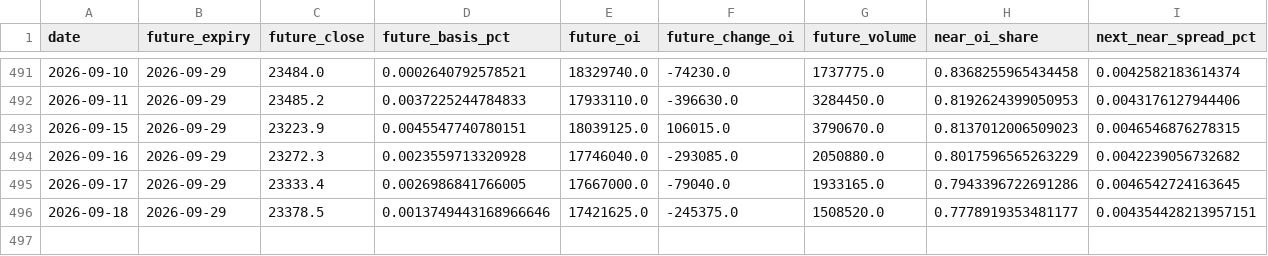
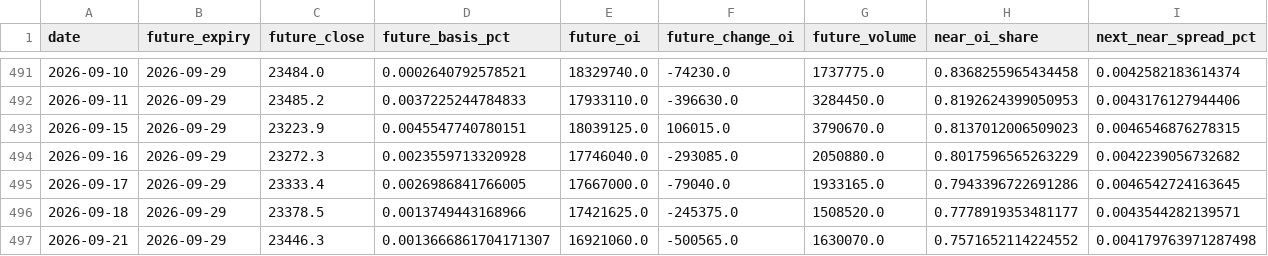
Before and after one commit to abhayv7272/FII-DII-Decode, a CSV file: data/historical_futures_features.csv, drawn as a sheet; only a part is shown, gaps mark what is left out.

```diff
--- a/data/historical_futures_features.csv
+++ b/data/historical_futures_features.csv
@@ -495,2 +495,3 @@ date,future_expiry,future_close,future_basis_pct,future_oi,future_change_oi,futu
 2026-09-17,2026-09-29,23333.4,0.0026986841766005,17667000.0,-79040.0,1933165.0,0.7943396722691286,0.0046542724163645
-2026-09-18,2026-09-29,23378.5,0.0013749443168966646,17421625.0,-245375.0,1508520.0,0.7778919353481177,0.004354428213957151
+2026-09-18,2026-09-29,23378.5,0.0013749443168966,17421625.0,-245375.0,1508520.0,0.7778919353481177,0.0043544282139571
+2026-09-21,2026-09-29,23446.3,0.0013666861704171307,16921060.0,-500565.0,1630070.0,0.7571652114224552,0.004179763971287498
```
Also changed, not shown: data/historical_option_features.csv, data/historical_participant_oi.csv, 15 other files.
